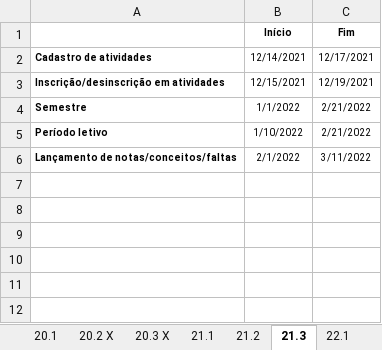
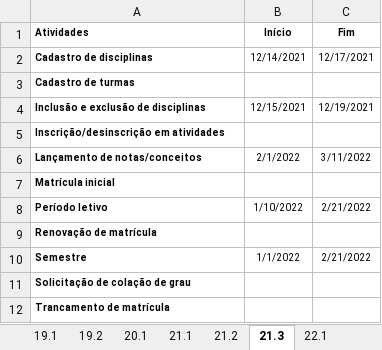
Before and after one commit to UENF-Organizacao-de-Disciplinas/INF01131-Monografia, an Excel workbook: Files/Calendários academicos/Academico.xlsx, sheet 21.3, drawn as a sheet; values as stored, in another font and other column widths than the file's, no borders; removed rows and columns are numbered as before the commit, all else as after; the diff names each change by its address in the sheet, - before the commit and + after, or states it on an @@ line.

```diff
--- a/Files/Calendários academicos/Academico.xlsx (sheet 21.3)
+++ b/Files/Calendários academicos/Academico.xlsx (sheet 21.3)
@@ sheet tab hidden: 20.2 X @@
@@ sheet tab hidden: 20.3 X @@
-A1: (empty)
+A1: Atividades
-A2 (Atividades): Cadastro de atividades
+A2 (Atividades): Cadastro de disciplinas
+row 3: Cadastro de turmas
+row 4: Inclusão e exclusão de disciplinas | 12/15/2021 | 12/19/2021
-B5 (Início): 12/15/2021
+B5 (Início): (empty)
-C5 (Fim): 12/19/2021
+C5 (Fim): (empty)
+row 6: Lançamento de notas/conceitos | 2/1/2022 | 3/11/2022
+row 7: Matrícula inicial
@@ row 5 moved to row 8: Período letivo @@
+row 9: Renovação de matrícula
-row 6: Lançamento de notas/conceitos/faltas | 2/1/2022 | 3/11/2022
+row 11: Solicitação de colação de grau
+row 12: Trancamento de matrícula
```
Also changed, not shown: sheet 22.3, sheet 23.3, sheet 19.2, sheet 23.1, sheet 21.1, sheet 22.1, 6 more sheets, other sheet tabs.
